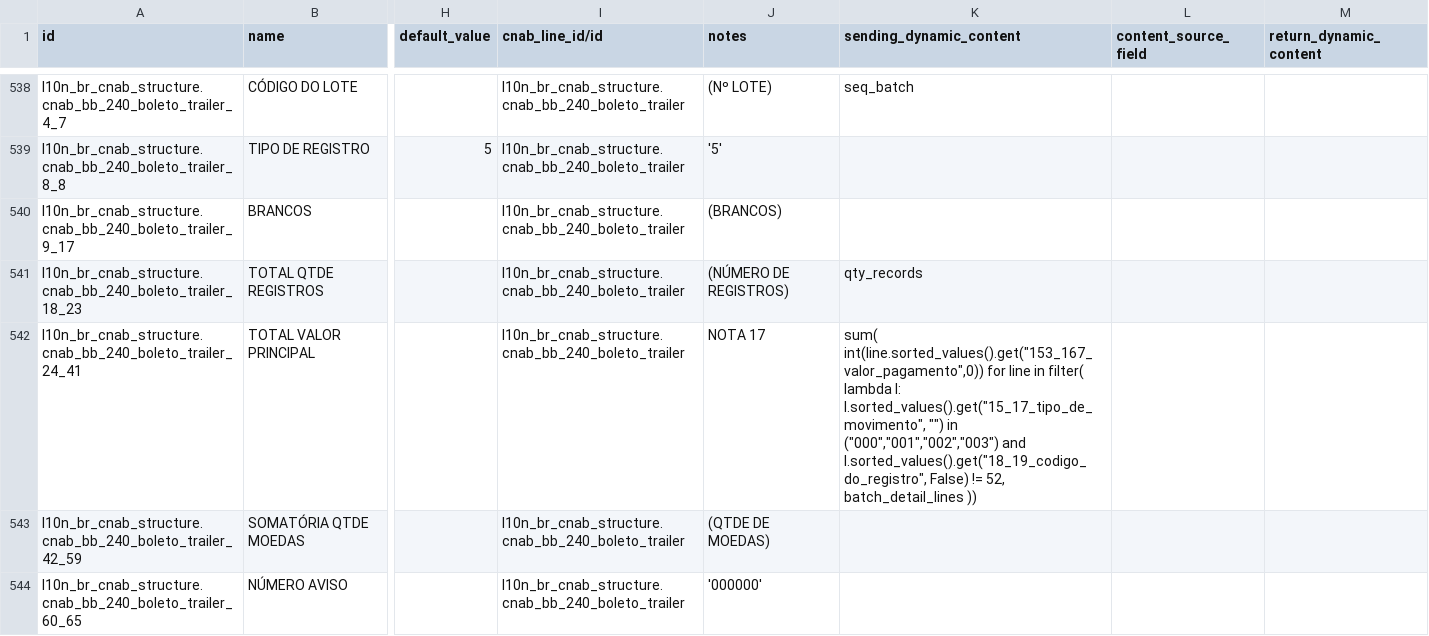
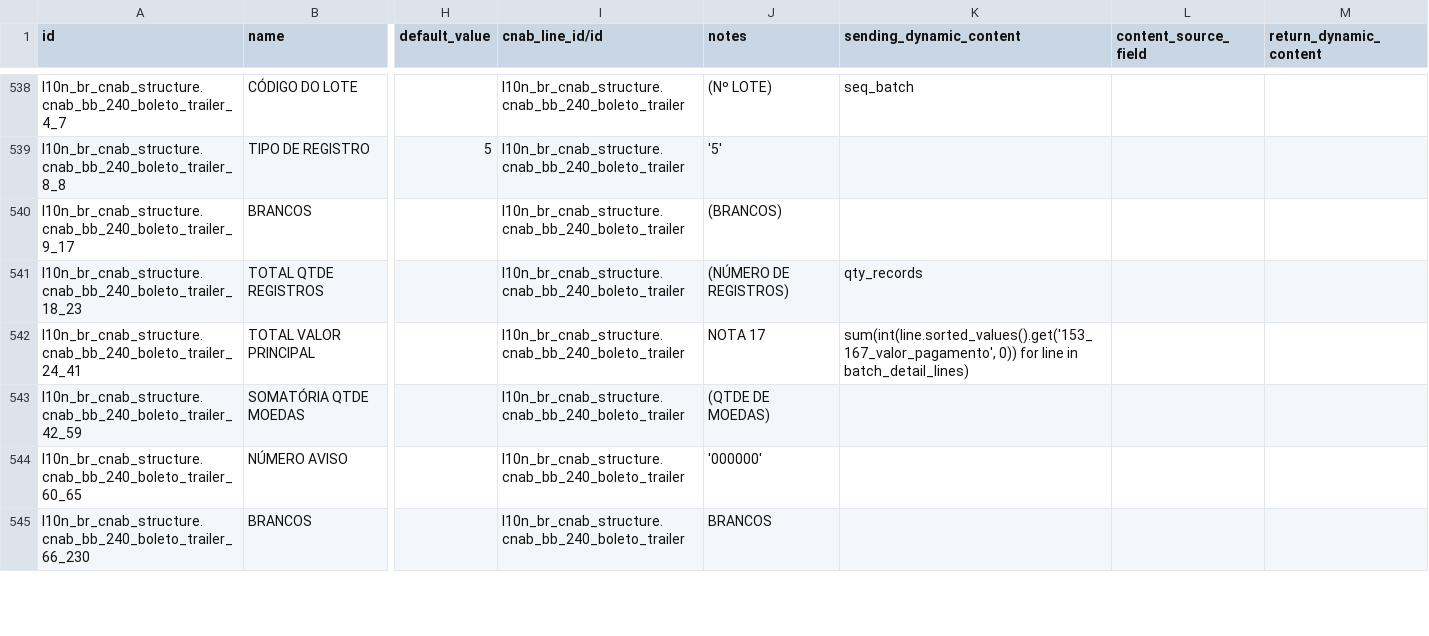
Before and after one commit to kmee/l10n-brazil, a CSV file: l10n_br_cnab_structure/data/l10n_br_cnab.line.field.csv, drawn as a sheet; only a part is shown, gaps mark what is left out; the shorter side is filled out with more unchanged rows; the diff covers the shown part only; the diff names each change by its address in the sheet, - before the commit and + after, or states it on an @@ line.

Commit message:
[FIX] l10n_br_cnab_structure: fix batch trailer totals that read keys missing in the layout
The sending_dynamic_content of the batch trailer total of the Banco do Brasil
boleto, Sicoob boleto and payment, and Santander payment, PIX QR code, boleto,
OCT and tax without barcode layouts read keys that do not exist in their
batches (15_17_tipo_de_movimento, 18_19_codigo_do_registro, 14_14_segmento,
096_110_..., 120_134_valor_do_pagto), so the total was silently zero or the
generation failed with KeyError. Sum the amount key of the detail value field
of each layout, which only the payment segment has.

Add a test that checks every key read by the shipped expressions exists in the
layout of its batch, and tests of the trailer total for the boleto of Banco do
Brasil, Sicoob and Santander and the payment of Santander and Sicoob.

```diff
--- a/l10n_br_cnab_structure/data/l10n_br_cnab.line.field.csv
+++ b/l10n_br_cnab_structure/data/l10n_br_cnab.line.field.csv
-K542 (sending_dynamic_content): sum( int(line.sorted_values().get("153_167_valor_pagamento",0)) for line in filter( lambda l: l.sorted_values().get("15_17_tipo_de_movimento", "") in ("000","001","002","003") and l.sorted_values().get("18_19_codigo_do_registro", False) != 52, batch_detail_lines ))
+K542 (sending_dynamic_content): sum(int(line.sorted_values().get('153_167_valor_pagamento', 0)) for line in batch_detail_lines)
```
Also changed, not shown: 7 edited cells elsewhere in this file, 2 other files.
